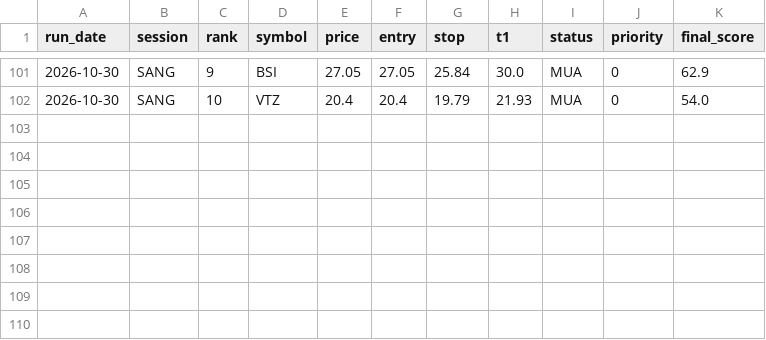
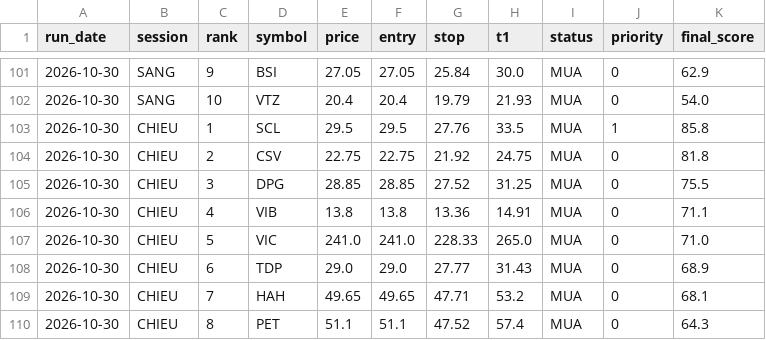
Before and after one commit to karenmanucian1-commits/Top-5-Co-Phieu-Hang-Ngay-Claude, a CSV file: data/picks_log.csv, drawn as a sheet; only a part is shown, gaps mark what is left out.

```diff
--- a/data/picks_log.csv
+++ b/data/picks_log.csv
@@ -102 +102,9 @@ run_date,session,rank,symbol,price,entry,stop,t1,status,priority,final_score
 2026-10-30,SANG,10,VTZ,20.4,20.4,19.79,21.93,MUA,0,54.0
+2026-10-30,CHIEU,1,SCL,29.5,29.5,27.76,33.5,MUA,1,85.8
+2026-10-30,CHIEU,2,CSV,22.75,22.75,21.92,24.75,MUA,0,81.8
+2026-10-30,CHIEU,3,DPG,28.85,28.85,27.52,31.25,MUA,0,75.5
+2026-10-30,CHIEU,4,VIB,13.8,13.8,13.36,14.91,MUA,0,71.1
+2026-10-30,CHIEU,5,VIC,241.0,241.0,228.33,265.0,MUA,0,71.0
+2026-10-30,CHIEU,6,TDP,29.0,29.0,27.77,31.43,MUA,0,68.9
+2026-10-30,CHIEU,7,HAH,49.65,49.65,47.71,53.2,MUA,0,68.1
+2026-10-30,CHIEU,8,PET,51.1,51.1,47.52,57.4,MUA,0,64.3
```
Also changed, not shown: data/picks_log_v2.csv, 4 other files.
